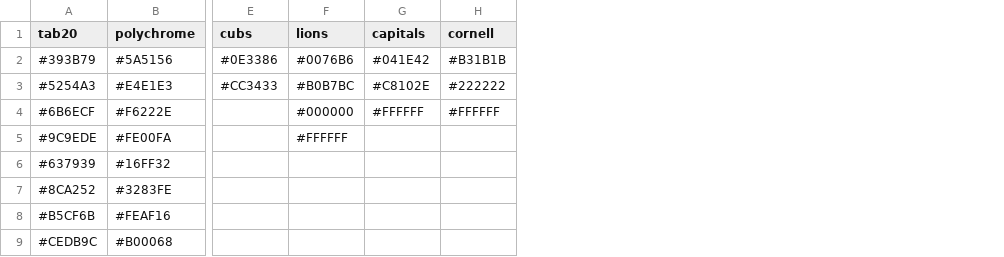
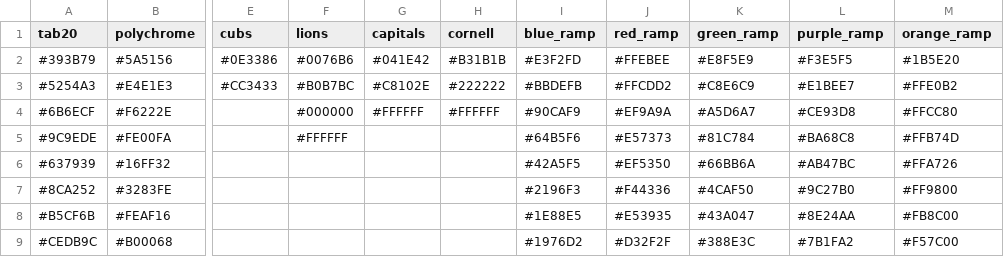
Before and after one commit to mckellardw/DWM_utils, a CSV file: plotting_utils/McKolors_v1.csv, drawn as a sheet; only a part is shown, gaps mark what is left out; the diff names each change by its address in the sheet, - before the commit and + after, or states it on an @@ line.

Commit message:
- Added color ramps to McKolors

```diff
--- a/plotting_utils/McKolors_v1.csv
+++ b/plotting_utils/McKolors_v1.csv
+column I (blue_ramp), rows 2-9: #E3F2FD | #BBDEFB | #90CAF9 | #64B5F6 | #42A5F5 | #2196F3 | #1E88E5 | #1976D2
+column J (red_ramp), rows 2-9: #FFEBEE | #FFCDD2 | #EF9A9A | #E57373 | #EF5350 | #F44336 | #E53935 | #D32F2F
+column K (green_ramp), rows 2-9: #E8F5E9 | #C8E6C9 | #A5D6A7 | #81C784 | #66BB6A | #4CAF50 | #43A047 | #388E3C
+column L (purple_ramp), rows 2-9: #F3E5F5 | #E1BEE7 | #CE93D8 | #BA68C8 | #AB47BC | #9C27B0 | #8E24AA | #7B1FA2
+column M (orange_ramp), rows 2-9: #1B5E20 | #FFE0B2 | #FFCC80 | #FFB74D | #FFA726 | #FF9800 | #FB8C00 | #F57C00
```
Also changed, not shown: 1 other file.
